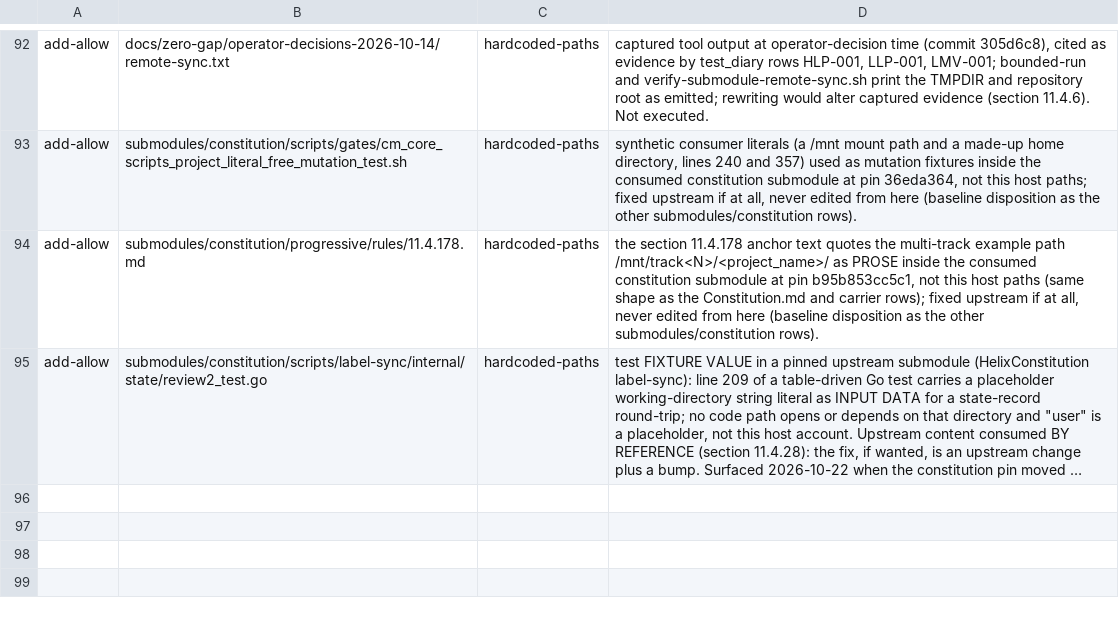
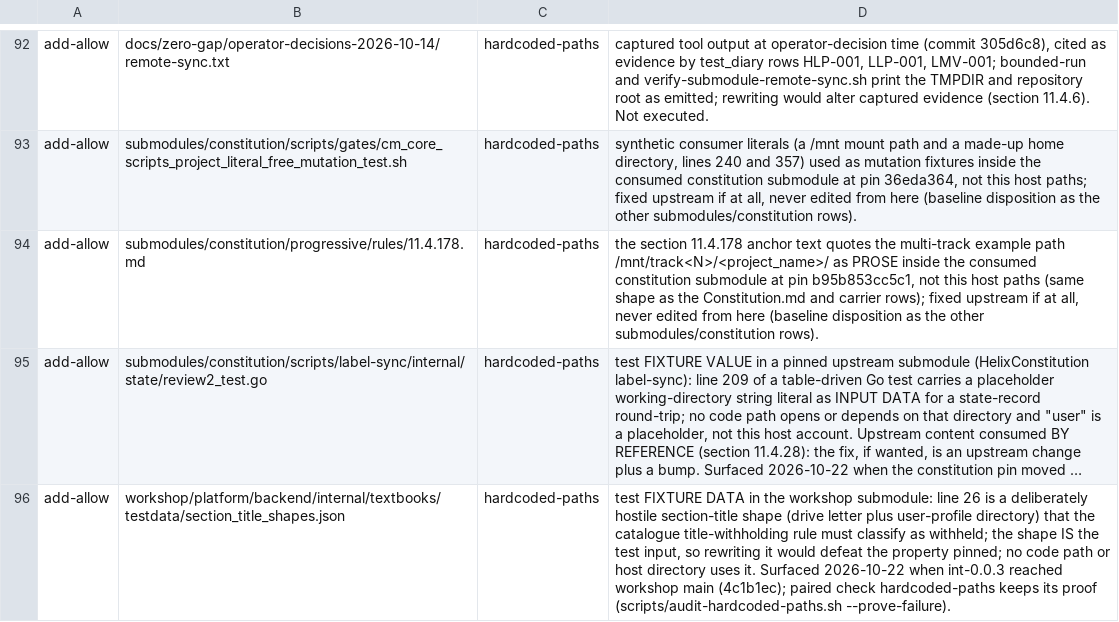
Before and after one commit to milos85vasic/vasic, a TSV file: docs/zero-gap/guard-waivers.tsv, drawn as a sheet; only a part is shown, gaps mark what is left out; long unchanged cells end in …; the diff names each change by its address in the sheet, - before the commit and + after, or states it on an @@ line.

```diff
--- a/docs/zero-gap/guard-waivers.tsv
+++ b/docs/zero-gap/guard-waivers.tsv
+row 96: add-allow | workshop/platform/backend/internal/textbooks/testdata/section_title_shapes.json | hardcoded-paths | test FIXTURE DATA in the workshop submodule: line 26 is a deliberately hostile section-title shape (drive letter plus user-profile directory) that the catalogue title-withholding rule must classify as withheld; the shape IS the test input, so rewriting it would defeat the property pinned; no code path or host directory uses it. Surfaced 2026-10-22 when int-0.0.3 reached workshop main (4c1b1ec); paired check hardcoded-paths keeps its proof (scripts/audit-hardcoded-paths.sh --prove-failure).
```
Also changed, not shown: 1 other file.
